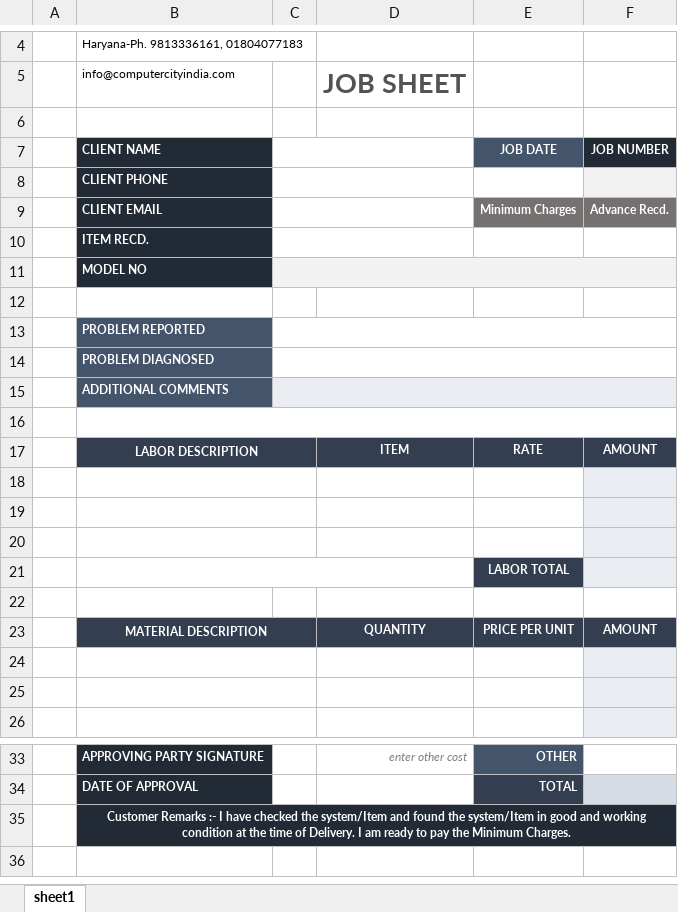
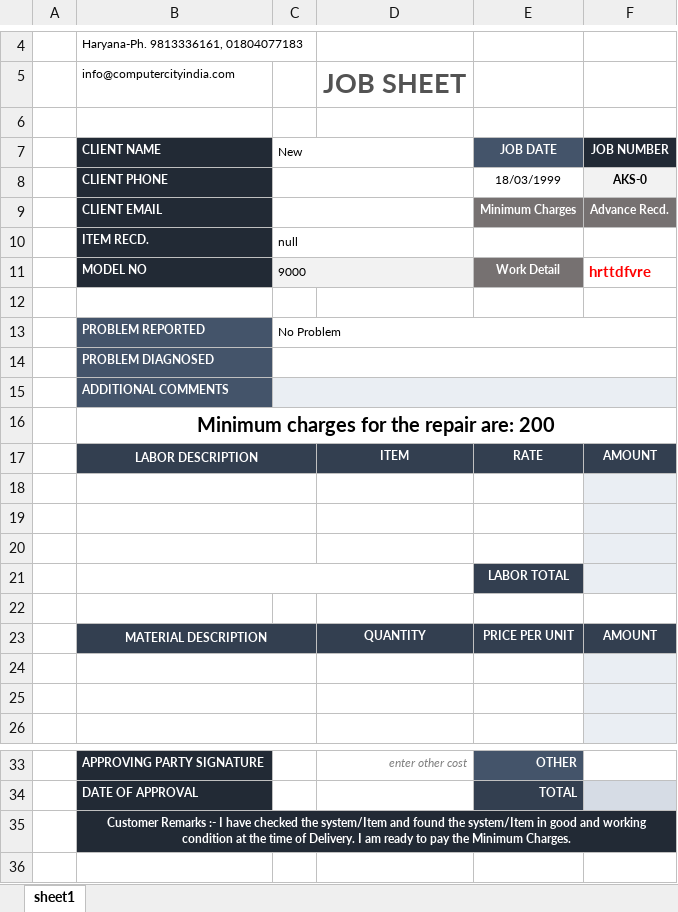
Before and after one commit to singlautsav/JobWorkbookAutomation, an Excel workbook: template.xlsx, sheet sheet1, drawn as a sheet; only a part is shown, gaps mark what is left out; values as stored, in another font and other column widths than the file's, no borders; charts and pictures not drawn; removed rows and columns are numbered as before the commit, all else as after; the diff names each change by its address in the sheet, - before the commit and + after, or states it on an @@ line.

```diff
--- a/template.xlsx (sheet sheet1)
+++ b/template.xlsx (sheet sheet1)
-C7: (empty)
+C7: New
-row 8:  | CLIENT PHONE
+row 8:  | CLIENT PHONE |  |  | 18/03/1999 | AKS-0
-C10: (empty)
+C10: null
-row 11:  | MODEL NO
+row 11:  | MODEL NO | 9000 |  | Work Detail | hrttdfvre
-C13: (empty)
+C13: No Problem
-D15:F15 fill: #EAEEF3
+D15:F15 fill: none
-B16: (empty)
+B16: Minimum charges for the repair are: 200
-C17 fill: #333F50
+C17 fill: none
-C23 fill: #333F50
+C23 fill: none
-C35:F35 fill: #222A35
+C35:F35 fill: none
```
Also changed, not shown: charts or pictures, newBill.xlsx, 2 other files.
